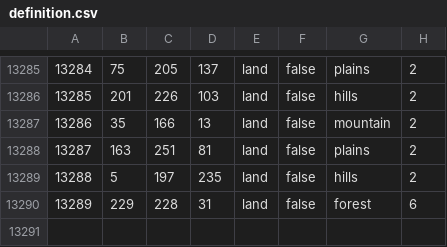
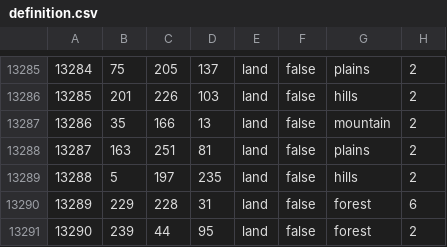
Before and after one commit to Heritier-Du-Roi-Team/heritierduroi, a CSV file: map/definition.csv, drawn as a sheet; only a part is shown, gaps mark what is left out; the diff names each change by its address in the sheet, - before the commit and + after, or states it on an @@ line.

```diff
--- a/map/definition.csv
+++ b/map/definition.csv
+row 13291: 13290 | 239 | 44 | 95 | land | false | forest | 2
```
Also changed, not shown: 33 other files.
